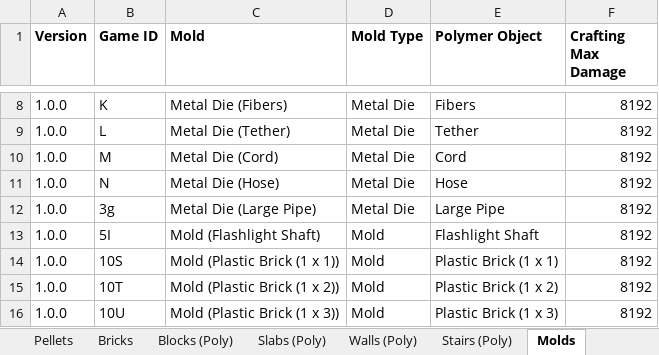
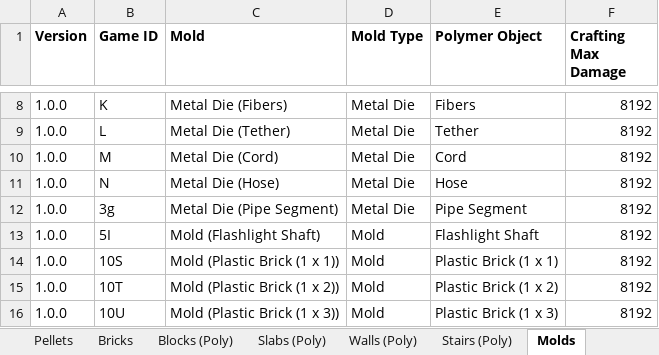
Before and after one commit to PolycraftWorld/polycraft-world, an Excel workbook: config/Polycraft Polymers.xlsx, sheet Molds, drawn as a sheet; only a part is shown, gaps mark what is left out; values as stored, in another font and other column widths than the file's, no borders; the diff names each change by its address in the sheet, - before the commit and + after, or states it on an @@ line.

```diff
--- a/config/Polycraft Polymers.xlsx (sheet Molds)
+++ b/config/Polycraft Polymers.xlsx (sheet Molds)
-C12 (Mold): Metal Die (Large Pipe)
+C12 (Mold): Metal Die (Pipe Segment)
-E12 (Polymer Object): Large Pipe
+E12 (Polymer Object): Pipe Segment
```
Also changed, not shown: sheet Molded Items, config/Polycraft Inputs.xlsx, config/Polycraft Materials.xlsx, 13 other files.
